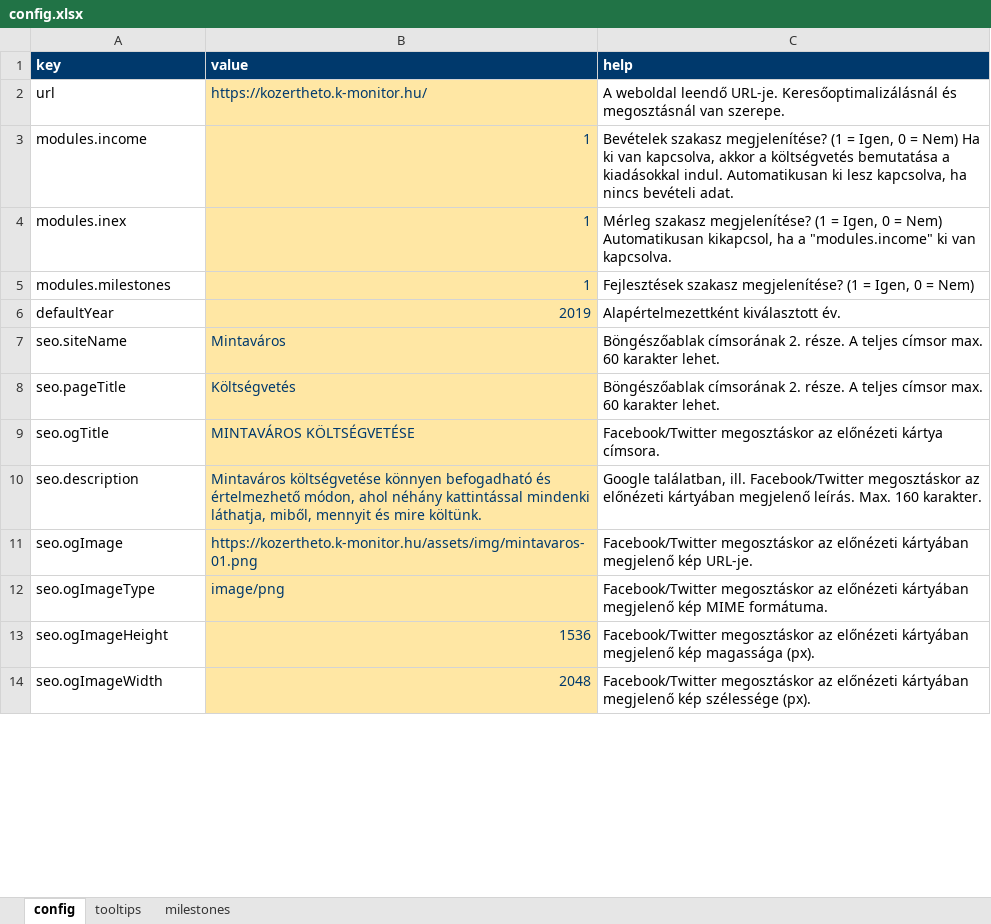
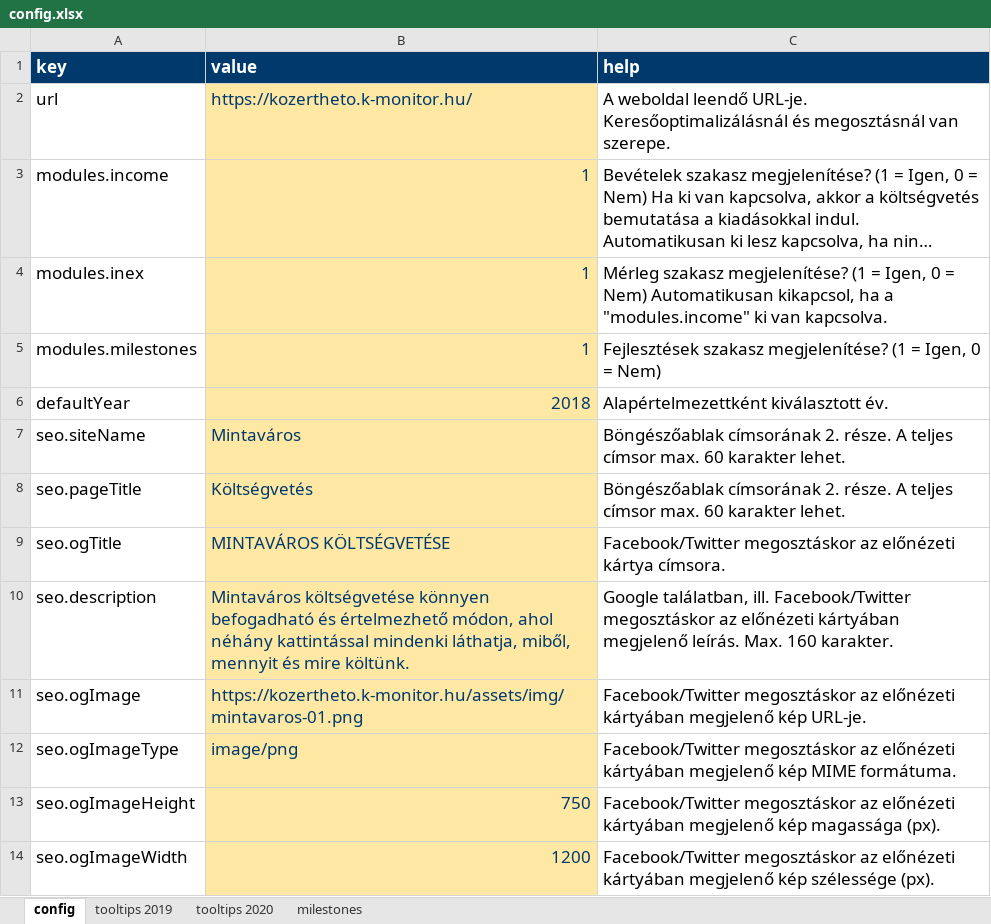
Before and after one commit to k-monitor/onkormanyzati-koltsegvetes-v2, an Excel workbook: input/config.xlsx, sheet config, drawn as a sheet; only a part is shown; long unchanged cells end in …; values as stored, in another font and other column widths than the file's, no borders; the diff covers the shown part only; the diff names each change by its address in the sheet, - before the commit and + after, or states it on an @@ line.

Commit message:
refactored config.xlsx - copied previous tooltips sheet content

```diff
--- a/input/config.xlsx (sheet config)
+++ b/input/config.xlsx (sheet config)
-sheet tab: tooltips
+sheet tab: tooltips 2019
+sheet tab: tooltips 2020
@@ A1:C14 text size: larger @@
-B6 (value): 2019
+B6 (value): 2018
-B13 (value): 1536
+B13 (value): 750
-B14 (value): 2048
+B14 (value): 1200
```
Also changed, not shown: 2 edited cells and cell formats elsewhere in this sheet, sheet milestones, sheet tooltips 2019.
